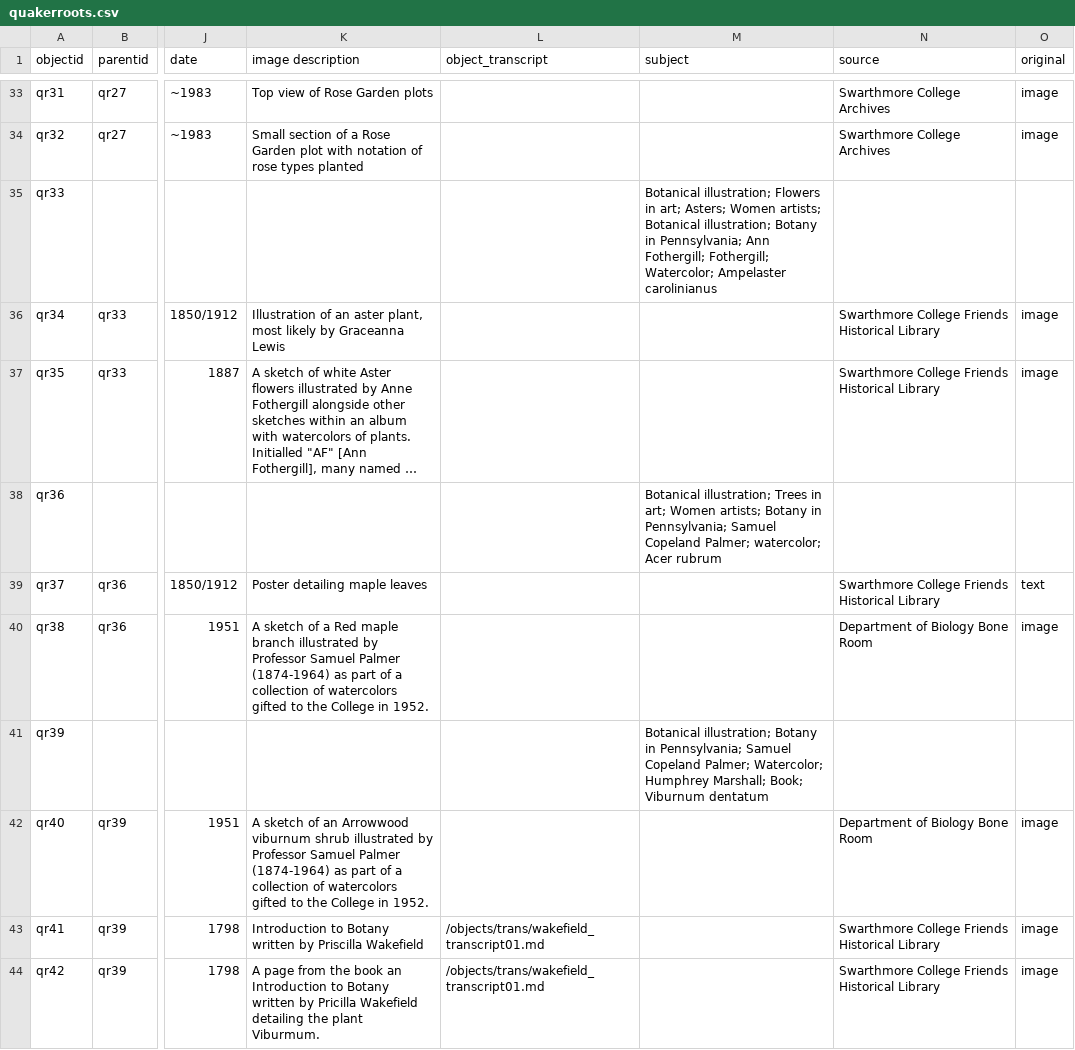
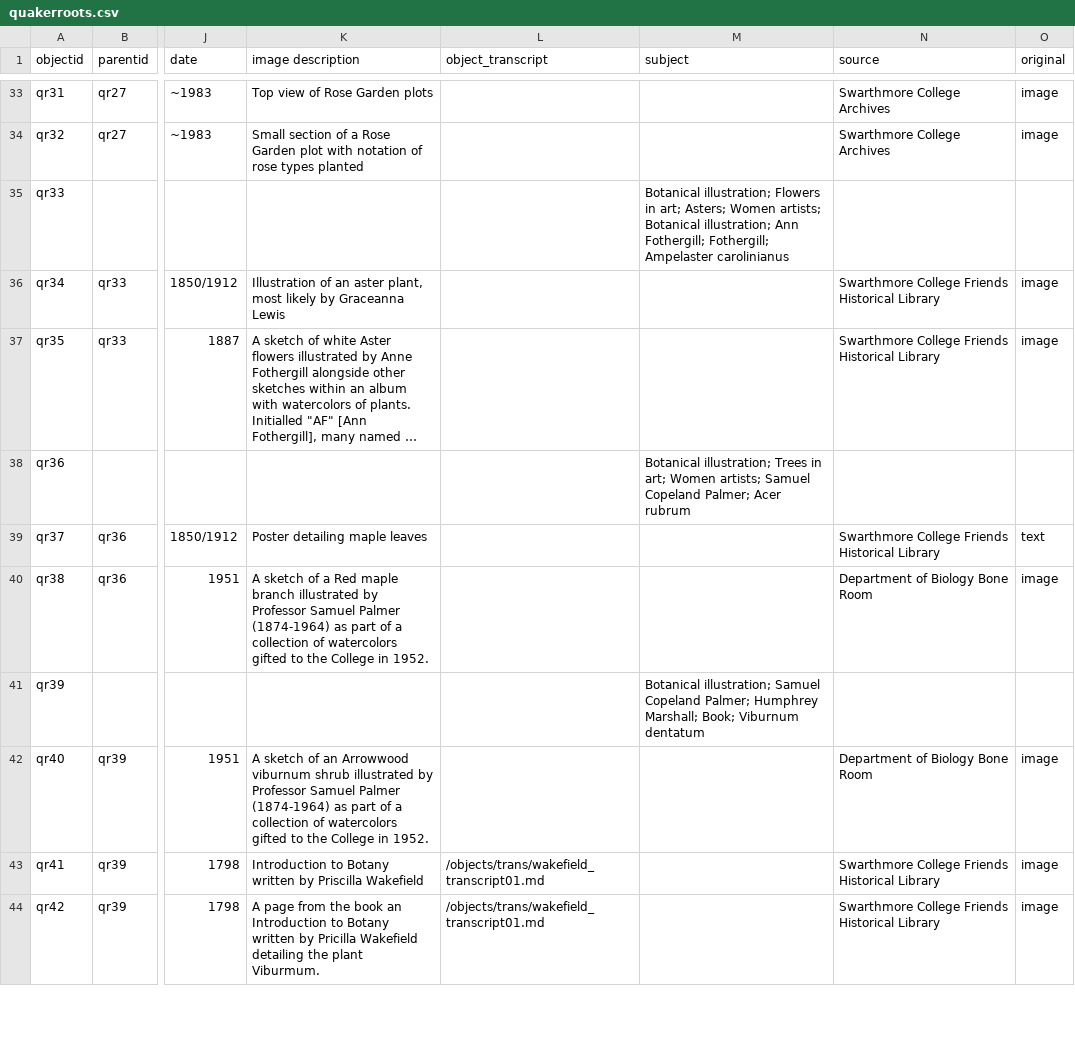
Before and after one commit to swat-ds/Quaker-Walking-Tour, a CSV file: _data/quakerroots.csv, drawn as a sheet; only a part is shown, gaps mark what is left out; long unchanged cells end in …; the diff covers the shown part only; the diff names each change by its address in the sheet, - before the commit and + after, or states it on an @@ line.

```diff
--- a/_data/quakerroots.csv
+++ b/_data/quakerroots.csv
-M35 (subject): …Botanical illustration; Botany in Pennsylvania; Ann Fothergill; Fothergill; Watercolor; Ampelaster carolinianus
+M35 (subject): …Botanical illustration; Ann Fothergill; Fothergill; Ampelaster carolinianus
-M38 (subject): …Women artists; Botany in Pennsylvania; Samuel Copeland Palmer; watercolor; Acer rubrum
+M38 (subject): …Women artists; Samuel Copeland Palmer; Acer rubrum
-M41 (subject): Botanical illustration; Botany in Pennsylvania; Samuel Copeland Palmer; Watercolor; Humphrey Marshall;…
+M41 (subject): Botanical illustration; Samuel Copeland Palmer; Humphrey Marshall;…
```
Also changed, not shown: 8 edited cells elsewhere in this file, _data/people.csv, 3 other files.
